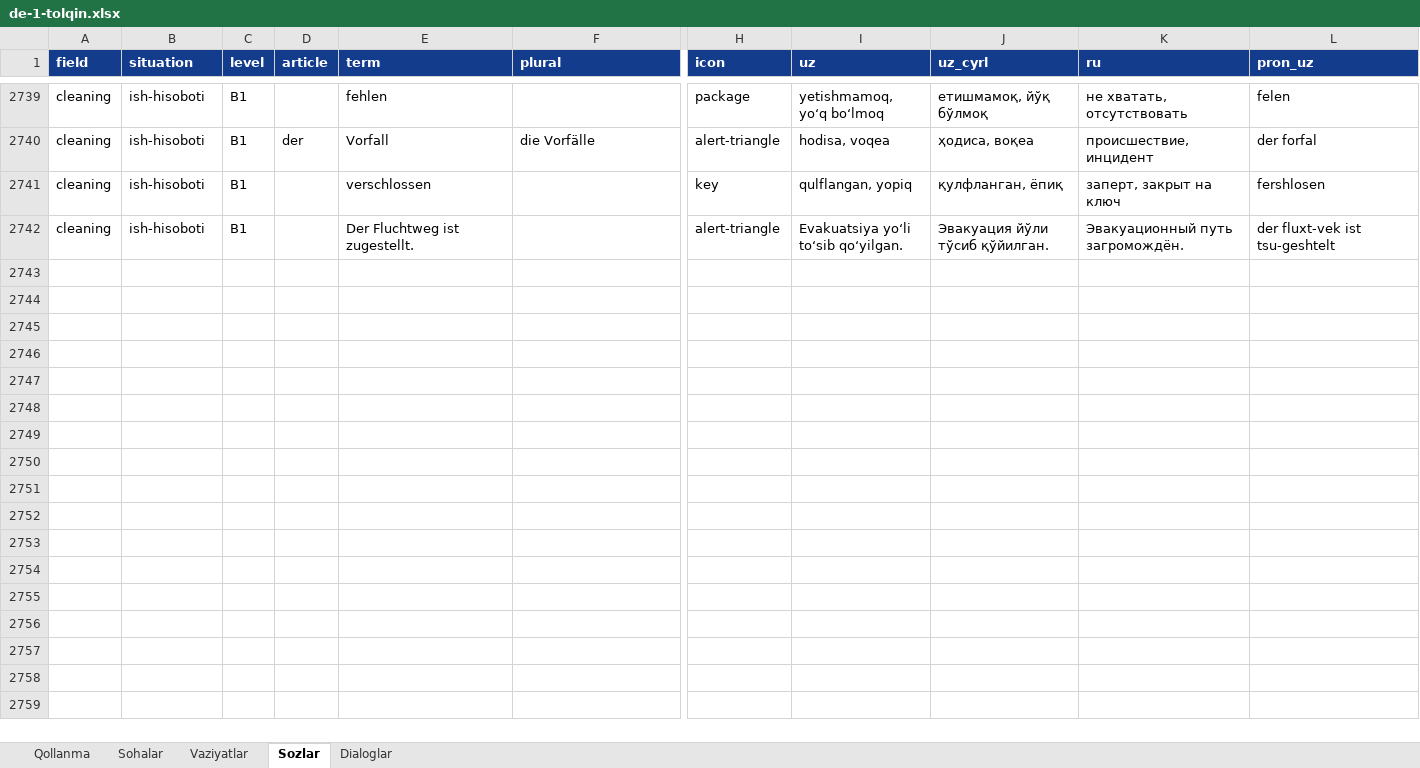
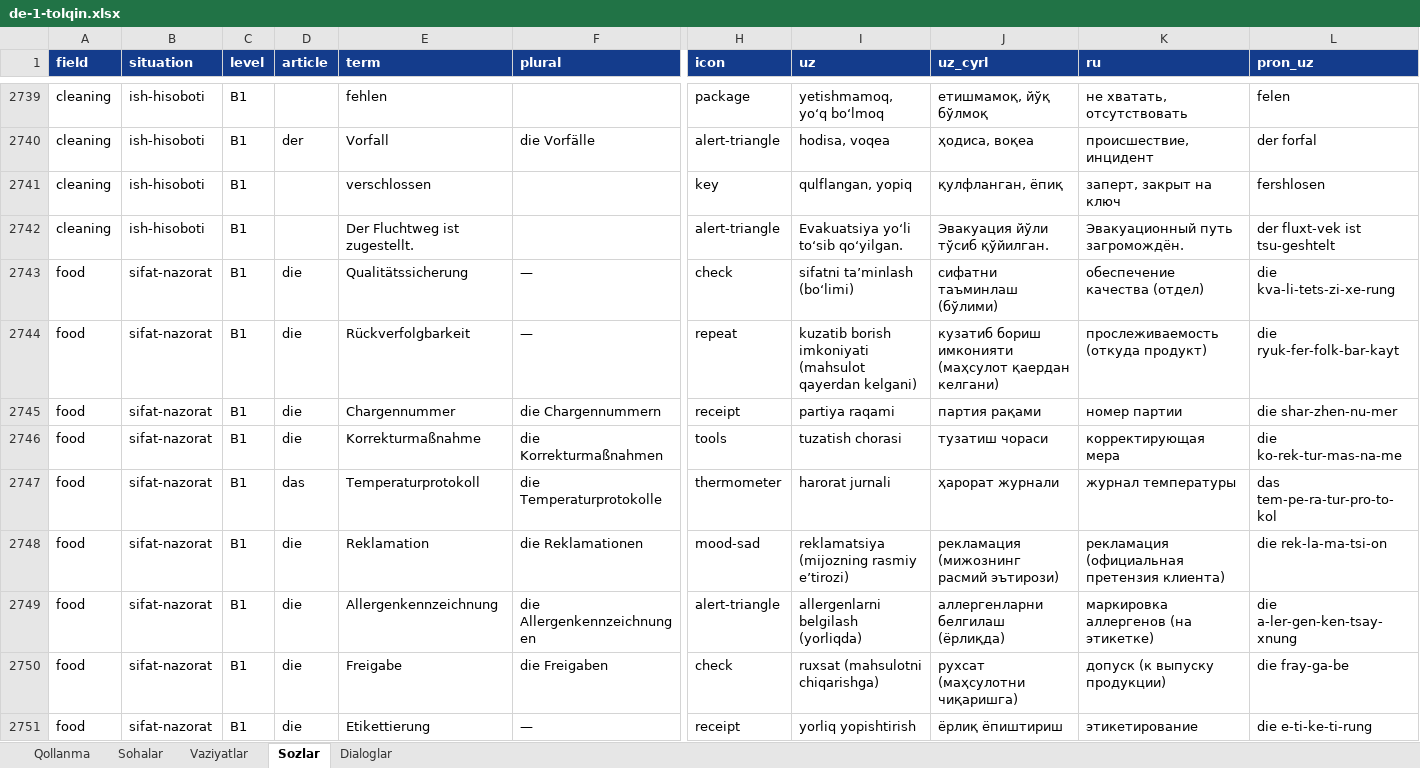
Before and after one commit to Jahon-gir/Qaldirgoch, an Excel workbook: docs/content/de-1-tolqin.xlsx, sheet Sozlar, drawn as a sheet; only a part is shown, gaps mark what is left out; values as stored, in another font and other column widths than the file's, no borders; rows hold the shown columns only; the diff covers the shown part only; the diff names each change by its address in the sheet, - before the commit and + after, or states it on an @@ line.

```diff
--- a/docs/content/de-1-tolqin.xlsx (sheet Sozlar)
+++ b/docs/content/de-1-tolqin.xlsx (sheet Sozlar)
+row 2743: food | sifat-nazorat | B1 | die | Qualitätssicherung | — | check | sifatni taʼminlash (boʻlimi) | сифатни таъминлаш (бўлими) | обеспечение качества (отдел) | die kva-li-tets-zi-xe-rung
+row 2744: food | sifat-nazorat | B1 | die | Rückverfolgbarkeit | — | repeat | kuzatib borish imkoniyati (mahsulot qayerdan kelgani) | кузатиб бориш имконияти (маҳсулот қаердан келгани) | прослеживаемость (откуда продукт) | die ryuk-fer-folk-bar-kayt
+row 2745: food | sifat-nazorat | B1 | die | Chargennummer | die Chargennummern | receipt | partiya raqami | партия рақами | номер партии | die shar-zhen-nu-mer
+row 2746: food | sifat-nazorat | B1 | die | Korrekturmaßnahme | die Korrekturmaßnahmen | tools | tuzatish chorasi | тузатиш чораси | корректирующая мера | die ko-rek-tur-mas-na-me
+row 2747: food | sifat-nazorat | B1 | das | Temperaturprotokoll | die Temperaturprotokolle | thermometer | harorat jurnali | ҳарорат журнали | журнал температуры | das tem-pe-ra-tur-pro-to-kol
+row 2748: food | sifat-nazorat | B1 | die | Reklamation | die Reklamationen | mood-sad | reklamatsiya (mijozning rasmiy eʼtirozi) | рекламация (мижознинг расмий эътирози) | рекламация (официальная претензия клиента) | die rek-la-ma-tsi-on
+row 2749: food | sifat-nazorat | B1 | die | Allergenkennzeichnung | die Allergenkennzeichnungen | alert-triangle | allergenlarni belgilash (yorliqda) | аллергенларни белгилаш (ёрлиқда) | маркировка аллергенов (на этикетке) | die a-ler-gen-ken-tsay-xnung
+row 2750: food | sifat-nazorat | B1 | die | Freigabe | die Freigaben | check | ruxsat (mahsulotni chiqarishga) | рухсат (маҳсулотни чиқаришга) | допуск (к выпуску продукции) | die fray-ga-be
+row 2751: food | sifat-nazorat | B1 | die | Etikettierung | — | receipt | yorliq yopishtirish | ёрлиқ ёпиштириш | этикетирование | die e-ti-ke-ti-rung
```
Also changed, not shown: 11 added rows elsewhere in this sheet, sheet Dialoglar, sheet Vaziyatlar, 5 other files.
